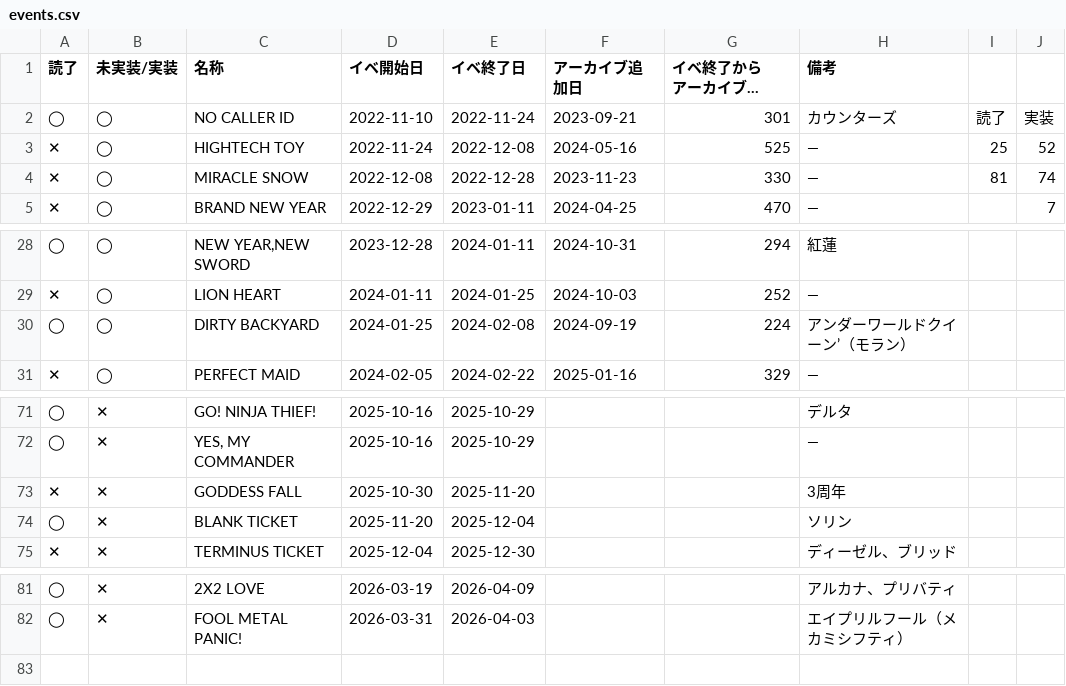
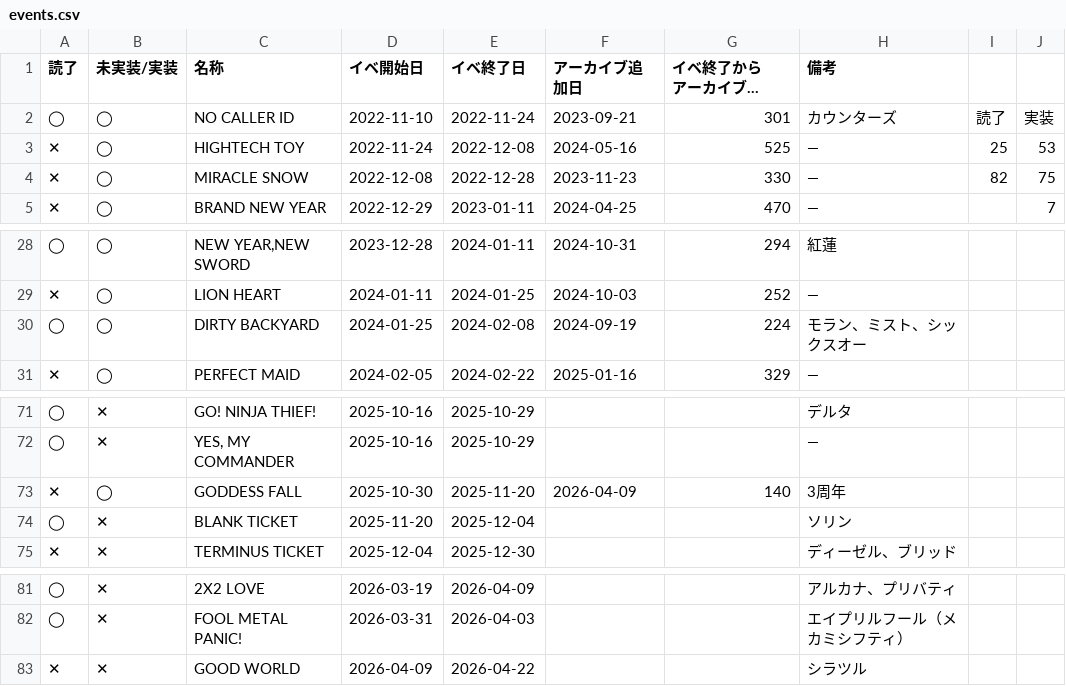
Before and after one commit to jirachi-tan/nikke-union-dashboard, a CSV file: public/data/events.csv, drawn as a sheet; only a part is shown, gaps mark what is left out; long unchanged cells end in ….

Commit message:
Update events.csv

```diff
--- a/public/data/events.csv
+++ b/public/data/events.csv
@@ -3,4 +3,4 @@
 ◯,◯,NO CALLER ID,2022-11-10,2022-11-24,2023-09-21,301,カウンターズ,読了,実装
-✕,◯,HIGHTECH TOY,2022-11-24,2022-12-08,2024-05-16,525,—,25,52
-✕,◯,MIRACLE SNOW,2022-12-08,2022-12-28,2023-11-23,330,—,81,74
+✕,◯,HIGHTECH TOY,2022-11-24,2022-12-08,2024-05-16,525,—,25,53
+✕,◯,MIRACLE SNOW,2022-12-08,2022-12-28,2023-11-23,330,—,82,75
 ✕,◯,BRAND NEW YEAR,2022-12-29,2023-01-11,2024-04-25,470,—,,7
@@ -30,3 +30,3 @@
 ✕,◯,LION HEART,2024-01-11,2024-01-25,2024-10-03,252,—,,
-◯,◯,DIRTY BACKYARD,2024-01-25,2024-02-08,2024-09-19,224,アンダーワールドクイーン’（モラン）,,
+◯,◯,DIRTY BACKYARD,2024-01-25,2024-02-08,2024-09-19,224,モラン、ミスト、シックスオー,,
 ✕,◯,PERFECT MAID,2024-02-05,2024-02-22,2025-01-16,329,—,,
@@ -73,3 +73,3 @@
 ◯,✕,"YES, MY COMMANDER",2025-10-16,2025-10-29,,,—,,
-✕,✕,GODDESS FALL,2025-10-30,2025-11-20,,,3周年,,
+✕,◯,GODDESS FALL,2025-10-30,2025-11-20,2026-04-09,140,3周年,,
 ◯,✕,BLANK TICKET,2025-11-20,2025-12-04,,,ソリン,,
@@ -83 +83,2 @@
 ◯,✕,FOOL METAL PANIC!,2026-03-31,2026-04-03,,,エイプリルフール（メカミシフティ）,,
+✕,✕,GOOD WORLD,2026-04-09,2026-04-22,,,シラツル,,
```
